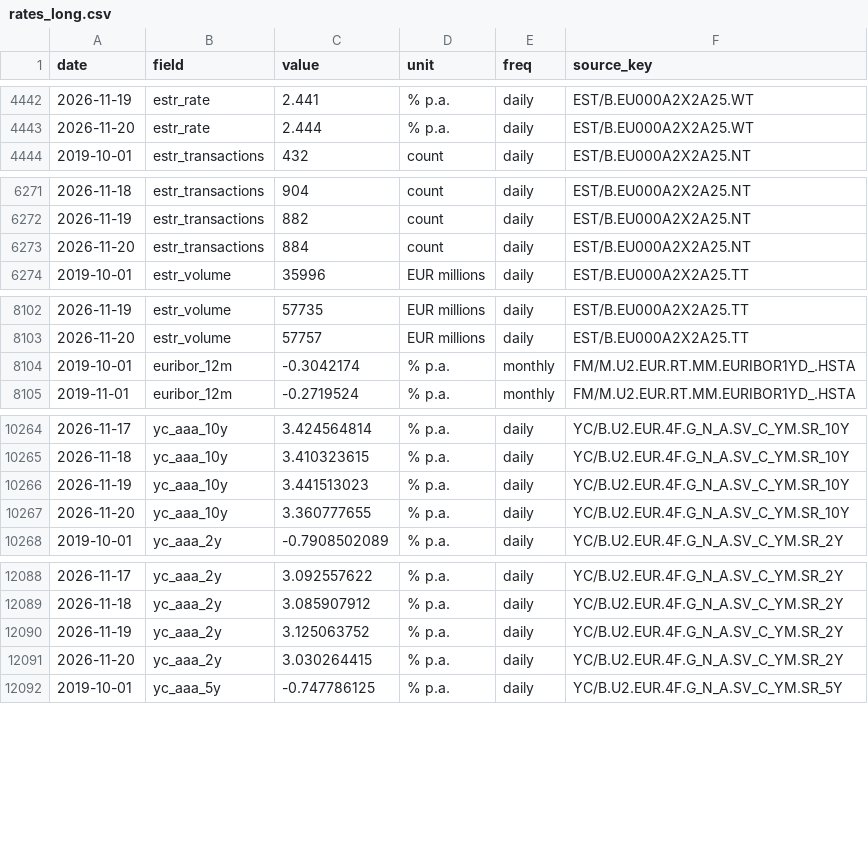
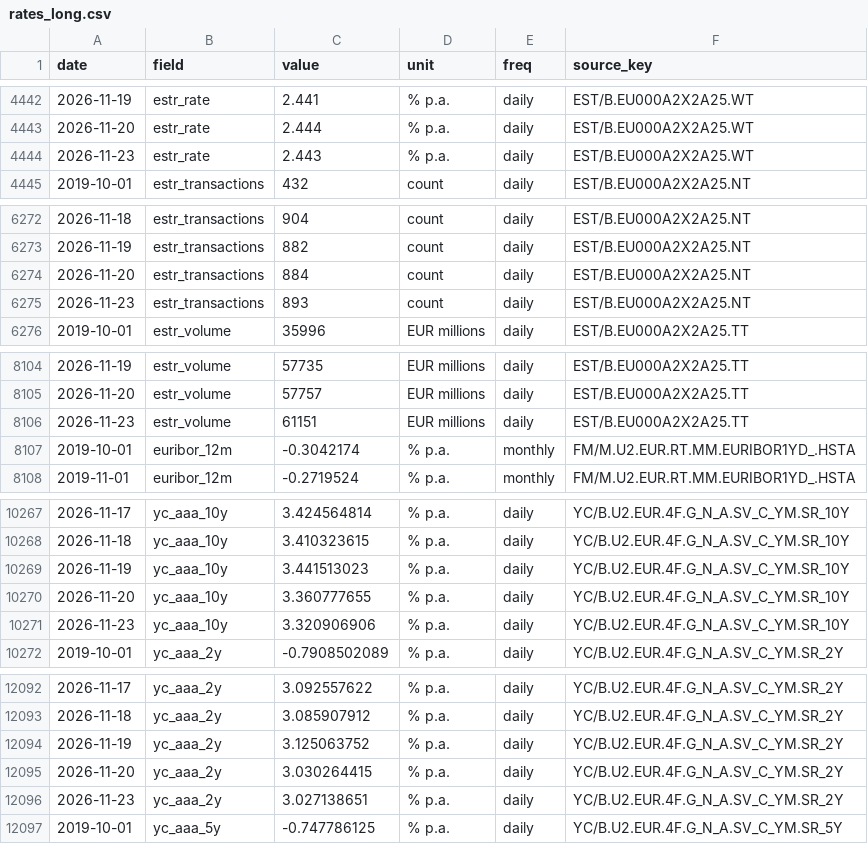
Before and after one commit to meghnapal04/website, a CSV file: rates/data/rates_long.csv, drawn as a sheet; only a part is shown, gaps mark what is left out; the diff covers the shown part only.

```diff
--- a/rates/data/rates_long.csv
+++ b/rates/data/rates_long.csv
@@ -4443,2 +4443,3 @@ date,field,value,unit,freq,source_key
 2026-11-20,estr_rate,2.444,% p.a.,daily,EST/B.EU000A2X2A25.WT
+2026-11-23,estr_rate,2.443,% p.a.,daily,EST/B.EU000A2X2A25.WT
 2019-10-01,estr_transactions,432,count,daily,EST/B.EU000A2X2A25.NT
@@ -6273,2 +6274,3 @@ date,field,value,unit,freq,source_key
 2026-11-20,estr_transactions,884,count,daily,EST/B.EU000A2X2A25.NT
+2026-11-23,estr_transactions,893,count,daily,EST/B.EU000A2X2A25.NT
 2019-10-01,estr_volume,35996,EUR millions,daily,EST/B.EU000A2X2A25.TT
@@ -8103,2 +8105,3 @@ date,field,value,unit,freq,source_key
 2026-11-20,estr_volume,57757,EUR millions,daily,EST/B.EU000A2X2A25.TT
+2026-11-23,estr_volume,61151,EUR millions,daily,EST/B.EU000A2X2A25.TT
 2019-10-01,euribor_12m,-0.3042174,% p.a.,monthly,FM/M.U2.EUR.RT.MM.EURIBOR1YD_.HSTA
@@ -10267,2 +10270,3 @@ date,field,value,unit,freq,source_key
 2026-11-20,yc_aaa_10y,3.360777655,% p.a.,daily,YC/B.U2.EUR.4F.G_N_A.SV_C_YM.SR_10Y
+2026-11-23,yc_aaa_10y,3.320906906,% p.a.,daily,YC/B.U2.EUR.4F.G_N_A.SV_C_YM.SR_10Y
 2019-10-01,yc_aaa_2y,-0.7908502089,% p.a.,daily,YC/B.U2.EUR.4F.G_N_A.SV_C_YM.SR_2Y
@@ -12091,2 +12095,3 @@ date,field,value,unit,freq,source_key
 2026-11-20,yc_aaa_2y,3.030264415,% p.a.,daily,YC/B.U2.EUR.4F.G_N_A.SV_C_YM.SR_2Y
+2026-11-23,yc_aaa_2y,3.027138651,% p.a.,daily,YC/B.U2.EUR.4F.G_N_A.SV_C_YM.SR_2Y
 2019-10-01,yc_aaa_5y,-0.747786125,% p.a.,daily,YC/B.U2.EUR.4F.G_N_A.SV_C_YM.SR_5Y
```
Also changed, not shown: 1 added row elsewhere in this file, rates/data/rates_daily.csv, rates/pipeline/raw/estr_rate.csv, 7 other files.
